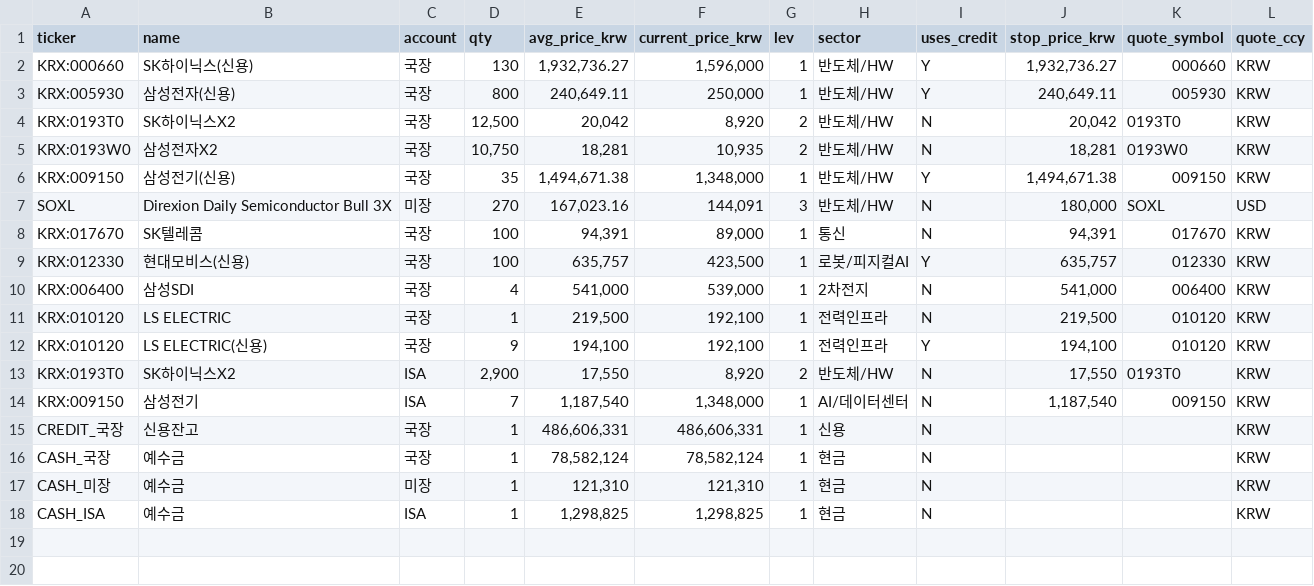
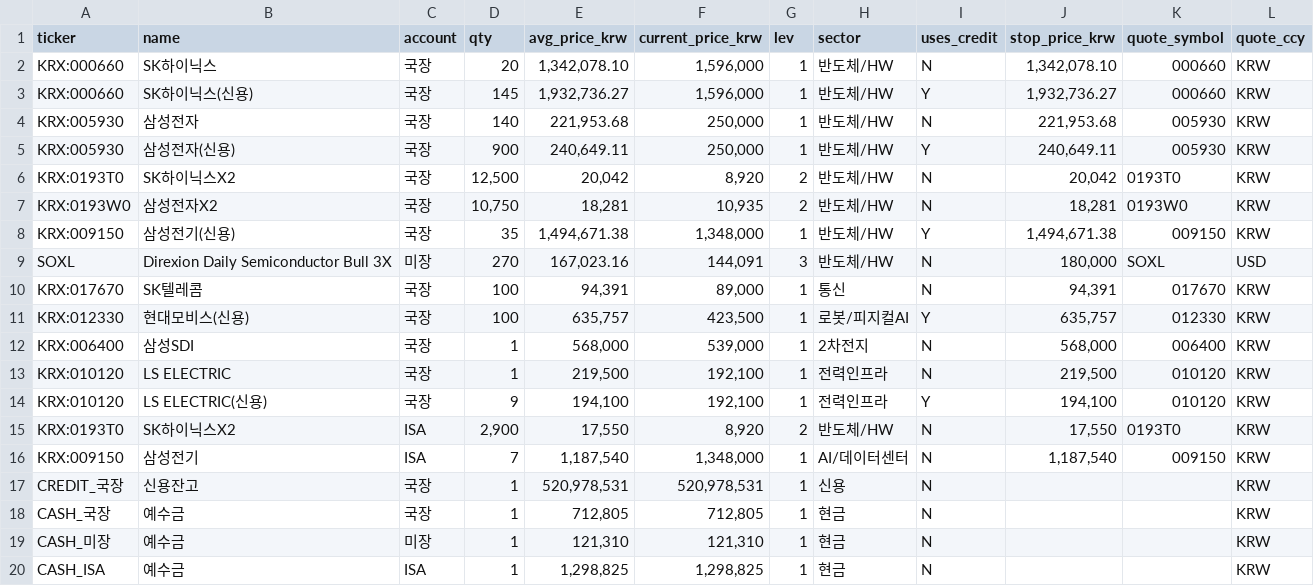
Before and after one commit to andynet2014-sudo/Github-Repository-1, a CSV file: mtm-dashboard/data/positions.csv, drawn as a sheet.

```diff
--- a/mtm-dashboard/data/positions.csv
+++ b/mtm-dashboard/data/positions.csv
@@ -1,4 +1,6 @@
 ticker,name,account,qty,avg_price_krw,current_price_krw,lev,sector,uses_credit,stop_price_krw,quote_symbol,quote_ccy
-KRX:000660,SK하이닉스(신용),국장,130,"1,932,736.27","1,596,000",1,반도체/HW,Y,"1,932,736.27",000660,KRW
-KRX:005930,삼성전자(신용),국장,800,"240,649.11","250,000",1,반도체/HW,Y,"240,649.11",005930,KRW
+KRX:000660,SK하이닉스,국장,20,"1,342,078.10","1,596,000",1,반도체/HW,N,"1,342,078.10",000660,KRW
+KRX:000660,SK하이닉스(신용),국장,145,"1,932,736.27","1,596,000",1,반도체/HW,Y,"1,932,736.27",000660,KRW
+KRX:005930,삼성전자,국장,140,"221,953.68","250,000",1,반도체/HW,N,"221,953.68",005930,KRW
+KRX:005930,삼성전자(신용),국장,900,"240,649.11","250,000",1,반도체/HW,Y,"240,649.11",005930,KRW
 KRX:0193T0,SK하이닉스X2,국장,"12,500","20,042","8,920",2,반도체/HW,N,"20,042",0193T0,KRW
@@ -9,3 +11,3 @@ KRX:017670,SK텔레콤,국장,100,"94,391","89,000",1,통신,N,"94,391",017670,K
 KRX:012330,현대모비스(신용),국장,100,"635,757","423,500",1,로봇/피지컬AI,Y,"635,757",012330,KRW
-KRX:006400,삼성SDI,국장,4,"541,000","539,000",1,2차전지,N,"541,000",006400,KRW
+KRX:006400,삼성SDI,국장,1,"568,000","539,000",1,2차전지,N,"568,000",006400,KRW
 KRX:010120,LS ELECTRIC,국장,1,"219,500","192,100",1,전력인프라,N,"219,500",010120,KRW
@@ -14,4 +16,4 @@ KRX:0193T0,SK하이닉스X2,ISA,"2,900","17,550","8,920",2,반도체/HW,N,"17,55
 KRX:009150,삼성전기,ISA,7,"1,187,540","1,348,000",1,AI/데이터센터,N,"1,187,540",009150,KRW
-CREDIT_국장,신용잔고,국장,1,"486,606,331","486,606,331",1,신용,N,,,KRW
-CASH_국장,예수금,국장,1,"78,582,124","78,582,124",1,현금,N,,,KRW
+CREDIT_국장,신용잔고,국장,1,"520,978,531","520,978,531",1,신용,N,,,KRW
+CASH_국장,예수금,국장,1,"712,805","712,805",1,현금,N,,,KRW
 CASH_미장,예수금,미장,1,"121,310","121,310",1,현금,N,,,KRW
```
Also changed, not shown: mtm-dashboard/data/daily.csv, mtm-dashboard/data/positions_history.csv, 3 other files.
